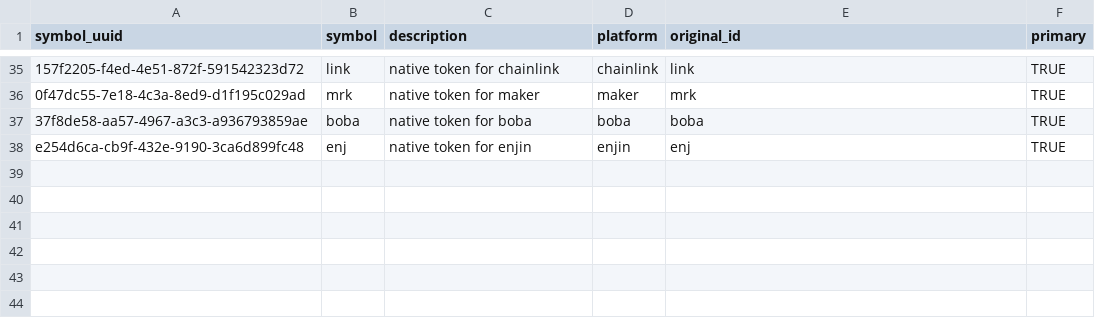
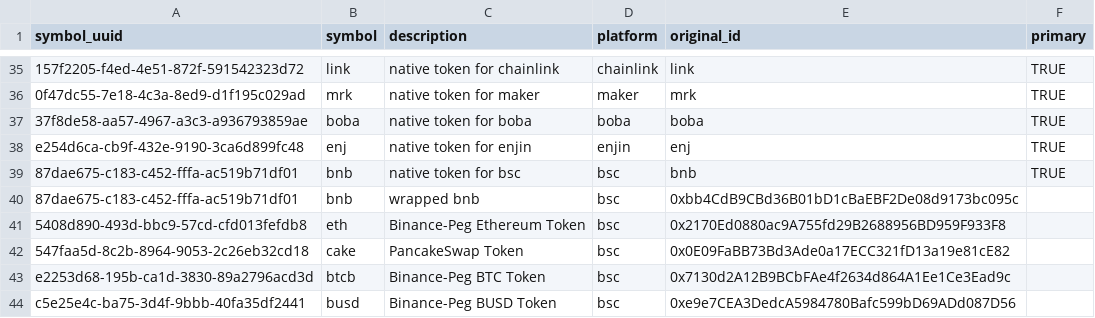
Before and after one commit to ca3-caaip/token_original_id, a CSV file: token_original_id.csv, drawn as a sheet; only a part is shown, gaps mark what is left out; the diff names each change by its address in the sheet, - before the commit and + after, or states it on an @@ line.

Commit message:
feat: add tokens for bsc (#12)

```diff
--- a/token_original_id.csv
+++ b/token_original_id.csv
+row 39: 87dae675-c183-c452-fffa-ac519b71df01 | bnb | native token for bsc | bsc | bnb | TRUE
+row 40: 87dae675-c183-c452-fffa-ac519b71df01 | bnb | wrapped bnb | bsc | 0xbb4CdB9CBd36B01bD1cBaEBF2De08d9173bc095c
+row 41: 5408d890-493d-bbc9-57cd-cfd013fefdb8 | eth | Binance-Peg Ethereum Token | bsc | 0x2170Ed0880ac9A755fd29B2688956BD959F933F8
+row 42: 547faa5d-8c2b-8964-9053-2c26eb32cd18 | cake | PancakeSwap Token | bsc | 0x0E09FaBB73Bd3Ade0a17ECC321fD13a19e81cE82
+row 43: e2253d68-195b-ca1d-3830-89a2796acd3d | btcb | Binance-Peg BTC Token | bsc | 0x7130d2A12B9BCbFAe4f2634d864A1Ee1Ce3Ead9c
+row 44: c5e25e4c-ba75-3d4f-9bbb-40fa35df2441 | busd | Binance-Peg BUSD Token | bsc | 0xe9e7CEA3DedcA5984780Bafc599bD69ADd087D56
```
